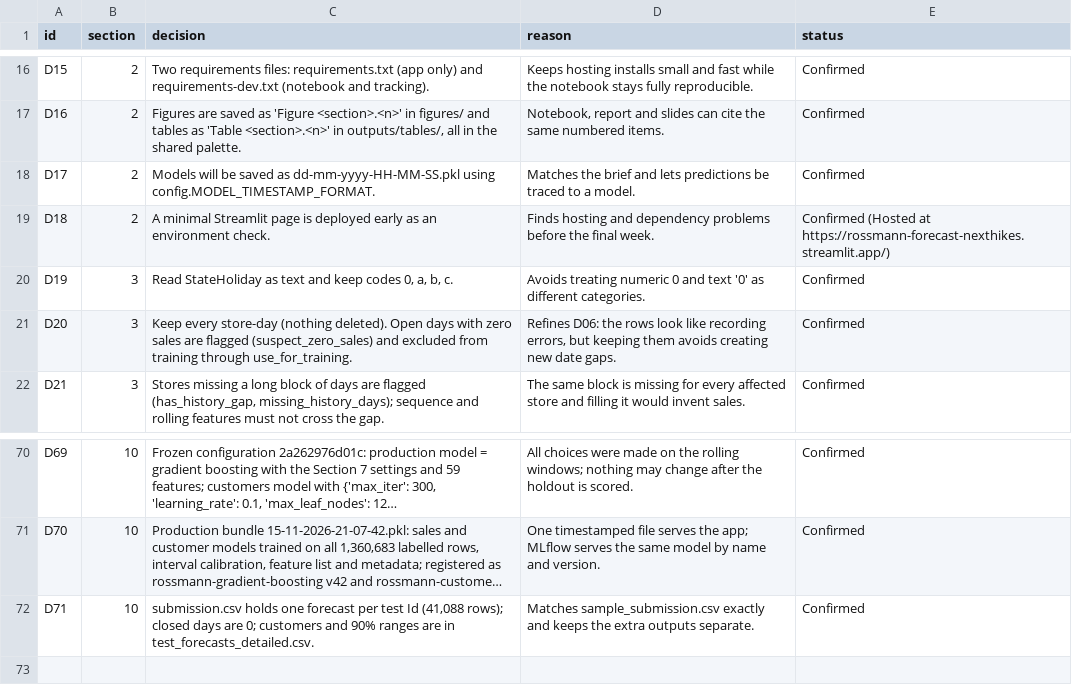
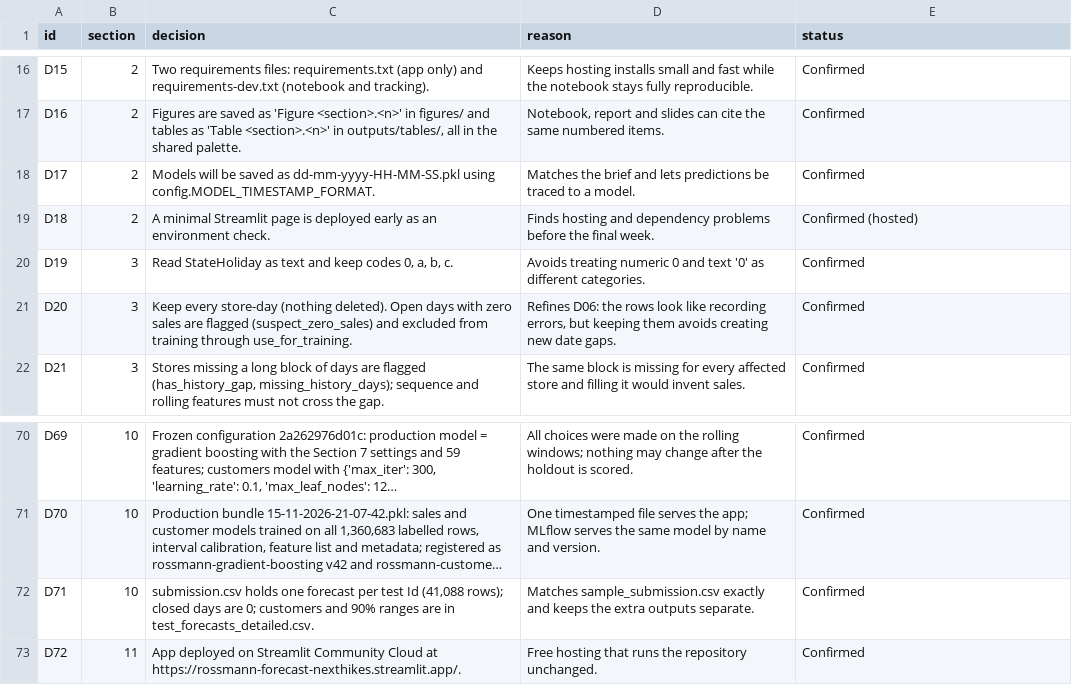
Before and after one commit to srishkyra/NEXTHIKES-IT-SOLUTIONS-Pvt.-Ltd.---PROJECT-6, a CSV file: outputs/decision_register.csv, drawn as a sheet; only a part is shown, gaps mark what is left out; long unchanged cells end in …; the diff names each change by its address in the sheet, - before the commit and + after, or states it on an @@ line.

```diff
--- a/outputs/decision_register.csv
+++ b/outputs/decision_register.csv
-E19 (status): Confirmed (Hosted at https://rossmann-forecast-nexthikes.streamlit.app/)
+E19 (status): Confirmed (hosted)
+row 73: D72 | 11 | App deployed on Streamlit Community Cloud at https://rossmann-forecast-nexthikes.streamlit.app/. | Free hosting that runs the repository unchanged. | Confirmed
```
Also changed, not shown: outputs/table_index.csv, outputs/tables/table_11_02_the_app_reproduces_the_notebook_exactly.csv, 12 other files.
